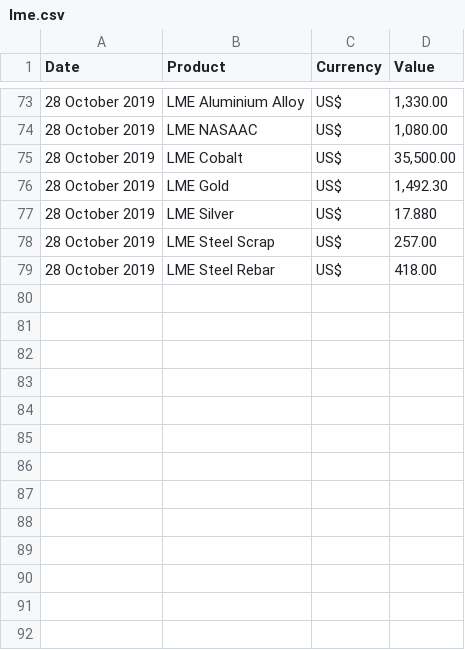
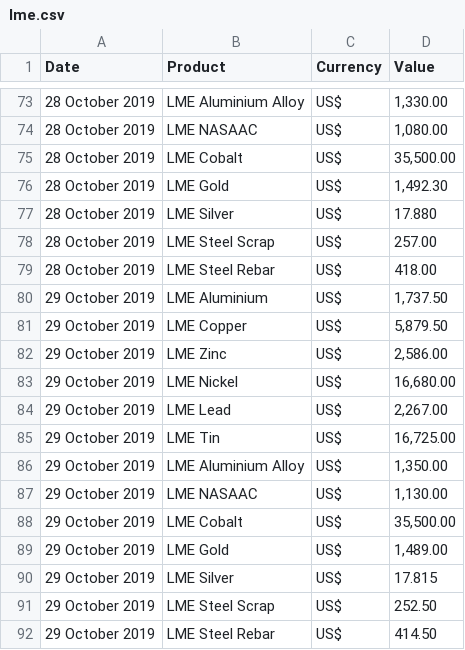
Before and after one commit to mbs76/LME-Scraper, a CSV file: lme.csv, drawn as a sheet; only a part is shown, gaps mark what is left out.

Commit message:
Update lme.csv

```diff
--- a/lme.csv
+++ b/lme.csv
@@ -79 +79,14 @@ Date,Product,Currency,Value
 28 October 2019,LME Steel Rebar,US$,418.00
+29 October 2019,LME Aluminium,US$,"1,737.50"
+29 October 2019,LME Copper,US$,"5,879.50"
+29 October 2019,LME Zinc,US$,"2,586.00"
+29 October 2019,LME Nickel,US$,"16,680.00"
+29 October 2019,LME Lead,US$,"2,267.00"
+29 October 2019,LME Tin,US$,"16,725.00"
+29 October 2019,LME Aluminium Alloy,US$,"1,350.00"
+29 October 2019,LME NASAAC,US$,"1,130.00"
+29 October 2019,LME Cobalt,US$,"35,500.00"
+29 October 2019,LME Gold,US$,"1,489.00"
+29 October 2019,LME Silver,US$,17.815
+29 October 2019,LME Steel Scrap,US$,252.50
+29 October 2019,LME Steel Rebar,US$,414.50
```
